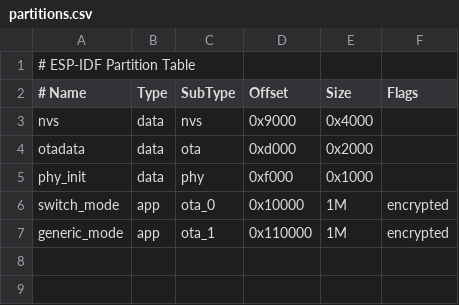
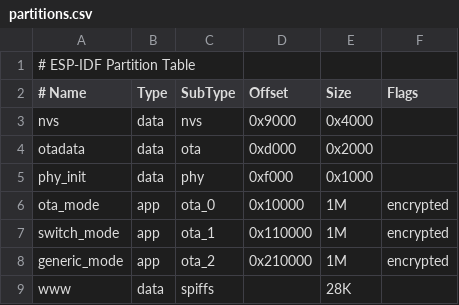
Before and after one commit to pepa667/BluControl-ESP32, a CSV file: partitions.csv, drawn as a sheet.

```diff
--- a/partitions.csv
+++ b/partitions.csv
@@ -5,3 +5,5 @@ otadata,data,ota,0xd000,0x2000,,
 phy_init,data,phy,0xf000,0x1000,,
-switch_mode,app,ota_0,0x10000,1M,encrypted,
-generic_mode,app,ota_1,0x110000,1M,encrypted,
+ota_mode,app,ota_0,0x10000,1M,encrypted,
+switch_mode,app,ota_1,0x110000,1M,encrypted,
+generic_mode,app,ota_2,0x210000,1M,encrypted,
+www,data,spiffs,,28K,,
```
Also changed, not shown: 17 other files.
